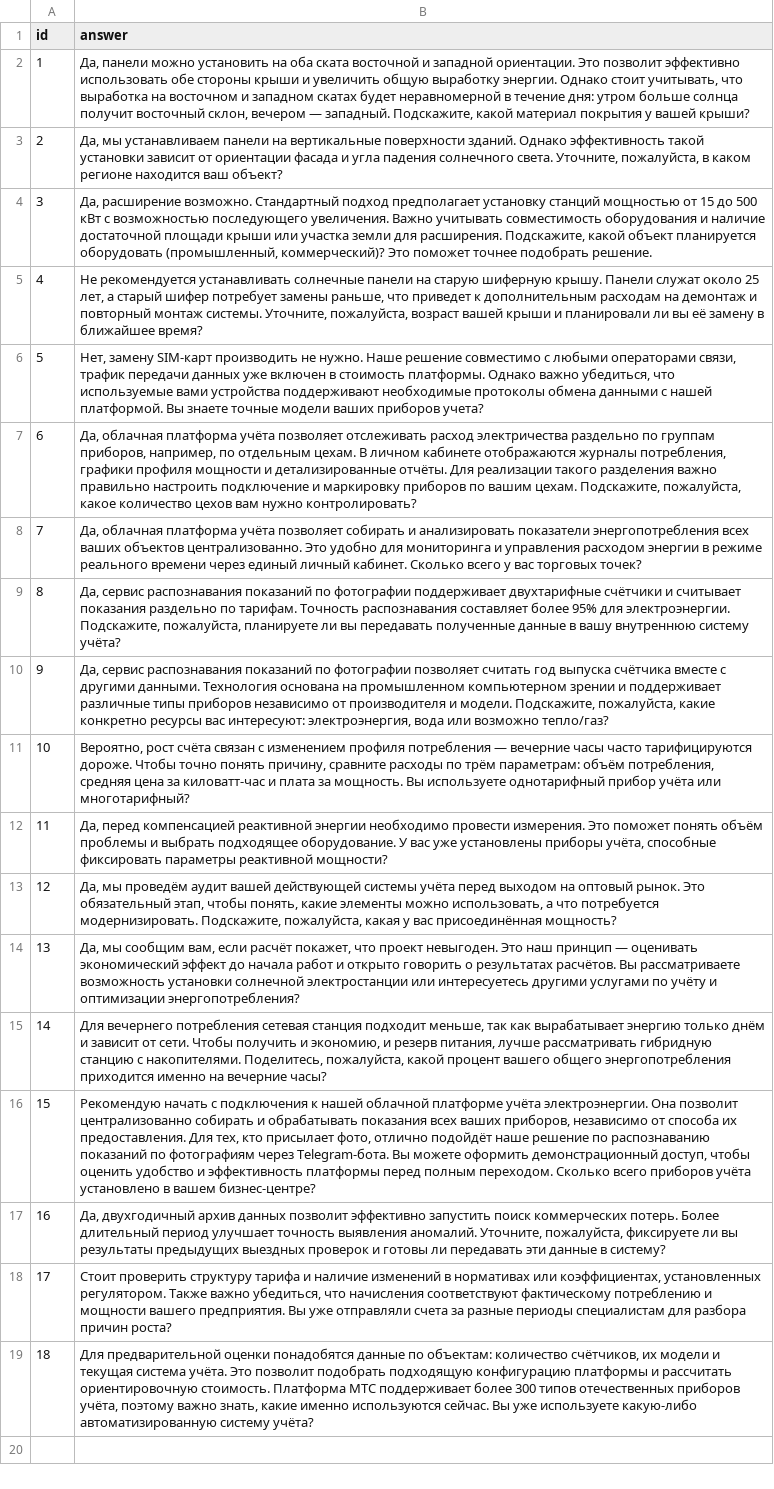
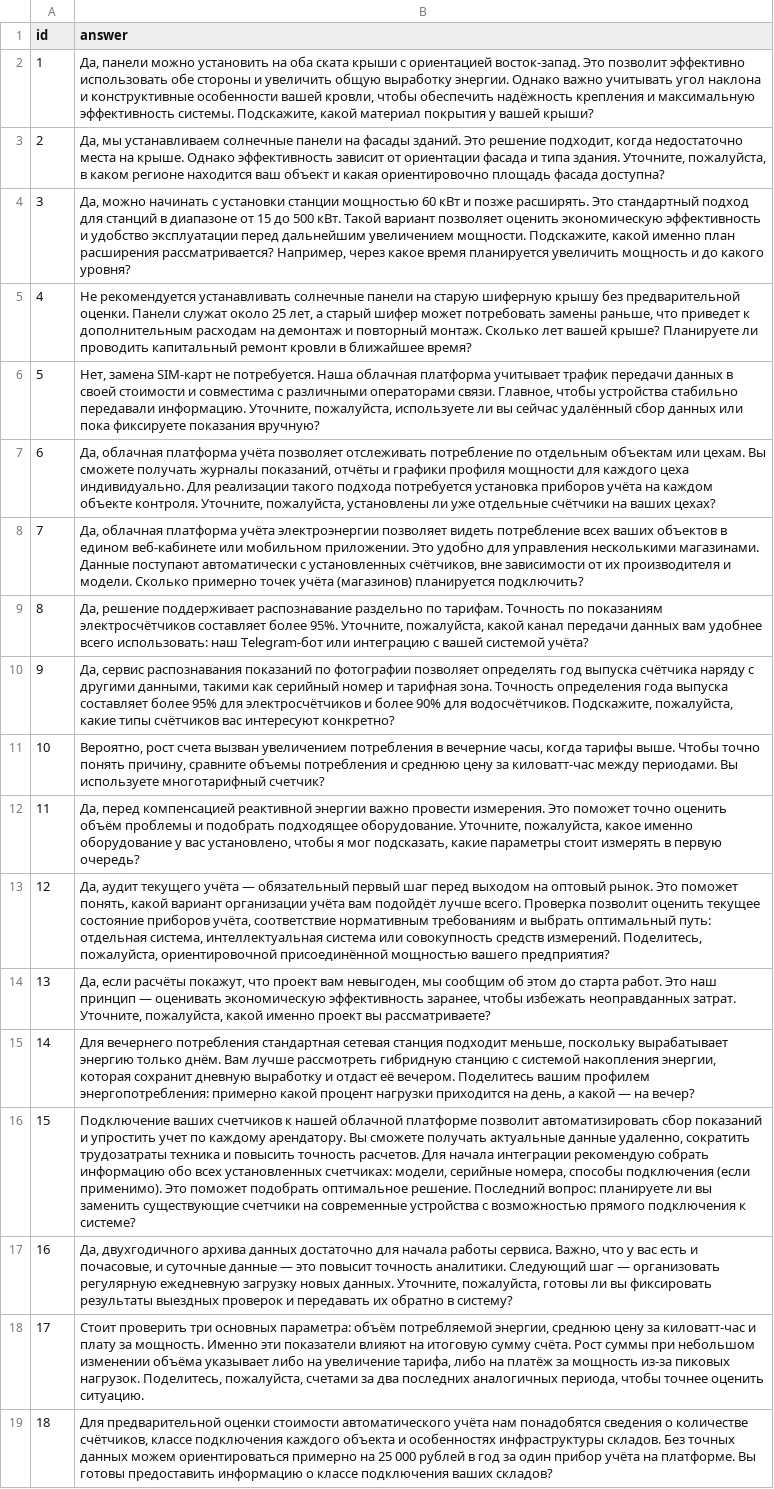
Before and after one commit to M-47S/Hackathon-AI-System, a CSV file: ai-service/submission.csv, drawn as a sheet; the diff names each change by its address in the sheet, - before the commit and + after, or states it on an @@ line.

```diff
--- a/ai-service/submission.csv
+++ b/ai-service/submission.csv
-B2 (answer): …оба ската восточной и западной ориентации. Это позволит эффективно использовать обе стороны крыши и увеличить общую выработку энергии. Однако стоит учитывать, что выработка на восточном и западном скатах будет неравномерной в течение дня: утром больше солнца получит восточный склон, вечером — западный. Подскажите, какой…
+B2 (answer): …оба ската крыши с ориентацией восток-запад. Это позволит эффективно использовать обе стороны и увеличить общую выработку энергии. Однако важно учитывать угол наклона и конструктивные особенности вашей кровли, чтобы обеспечить надёжность крепления и максимальную эффективность системы. Подскажите, какой…
-B3 (answer): …мы устанавливаем панели на вертикальные поверхности зданий. Однако эффективность такой установки зависит от ориентации фасада и угла падения солнечного света. Уточните, пожалуйста, в каком регионе находится ваш объект?
+B3 (answer): …мы устанавливаем солнечные панели на фасады зданий. Это решение подходит, когда недостаточно места на крыше. Однако эффективность зависит от ориентации фасада и типа здания. Уточните, пожалуйста, в каком регионе находится ваш объект и какая ориентировочно площадь фасада доступна?
-B4 (answer): Да, расширение возможно. Стандартный подход предполагает установку станций мощностью от 15 до 500 кВт с возможностью последующего увеличения. Важно учитывать совместимость оборудования и наличие достаточной площади крыши или участка земли для расширения. Подскажите, какой объект планируется оборудовать (промышленный, коммерческий)? Это поможет точнее подобрать решение.
+B4 (answer): Да, можно начинать с установки станции мощностью 60 кВт и позже расширять. Это стандартный подход для станций в диапазоне от 15 до 500 кВт. Такой вариант позволяет оценить экономическую эффективность и удобство эксплуатации перед дальнейшим увеличением мощности. Подскажите, какой именно план расширения рассматривается? Например, через какое время планируется увеличить мощность и до какого уровня?
-B5 (answer): …старую шиферную крышу. Панели служат около 25 лет, а старый шифер потребует замены раньше, что приведет к дополнительным расходам на демонтаж и повторный монтаж системы. Уточните, пожалуйста, возраст вашей крыши и планировали ли вы её замену в ближайшее…
+B5 (answer): …старую шиферную крышу без предварительной оценки. Панели служат около 25 лет, а старый шифер может потребовать замены раньше, что приведет к дополнительным расходам на демонтаж и повторный монтаж. Сколько лет вашей крыше? Планируете ли проводить капитальный ремонт кровли в ближайшее…
-B6 (answer): Нет, замену SIM-карт производить не нужно. Наше решение совместимо с любыми операторами связи, трафик передачи данных уже включен в стоимость платформы. Однако важно убедиться, что используемые вами устройства поддерживают необходимые протоколы обмена данными с нашей платформой. Вы знаете точные модели ваших приборов учета?
+B6 (answer): Нет, замена SIM-карт не потребуется. Наша облачная платформа учитывает трафик передачи данных в своей стоимости и совместима с различными операторами связи. Главное, чтобы устройства стабильно передавали информацию. Уточните, пожалуйста, используете ли вы сейчас удалённый сбор данных или пока фиксируете показания вручную?
-B7 (answer): …позволяет отслеживать расход электричества раздельно по группам приборов, например, по отдельным цехам. В личном кабинете отображаются журналы потребления, графики профиля мощности и детализированные отчёты. Для реализации такого разделения важно правильно настроить подключение и маркировку приборов по вашим цехам. Подскажите, пожалуйста, какое количество цехов вам нужно контролировать?
+B7 (answer): …позволяет отслеживать потребление по отдельным объектам или цехам. Вы сможете получать журналы показаний, отчёты и графики профиля мощности для каждого цеха индивидуально. Для реализации такого подхода потребуется установка приборов учёта на каждом объекте контроля. Уточните, пожалуйста, установлены ли уже отдельные счётчики на ваших цехах?
-B8 (answer): …платформа учёта позволяет собирать и анализировать показатели энергопотребления всех ваших объектов централизованно. Это удобно для мониторинга и управления расходом энергии в режиме реального времени через единый личный кабинет. Сколько всего у вас торговых точек?
+B8 (answer): …платформа учёта электроэнергии позволяет видеть потребление всех ваших объектов в едином веб-кабинете или мобильном приложении. Это удобно для управления несколькими магазинами. Данные поступают автоматически с установленных счётчиков, вне зависимости от их производителя и модели. Сколько примерно точек учёта (магазинов) планируется подключить?
-B9 (answer): Да, сервис распознавания показаний по фотографии поддерживает двухтарифные счётчики и считывает показания раздельно по тарифам. Точность распознавания составляет более 95% для электроэнергии. Подскажите, пожалуйста, планируете ли вы передавать полученные данные в вашу внутреннюю систему учёта?
+B9 (answer): Да, решение поддерживает распознавание раздельно по тарифам. Точность по показаниям электросчётчиков составляет более 95%. Уточните, пожалуйста, какой канал передачи данных вам удобнее всего использовать: наш Telegram-бот или интеграцию с вашей системой учёта?
-B10 (answer): …фотографии позволяет считать год выпуска счётчика вместе с другими данными. Технология основана на промышленном компьютерном зрении и поддерживает различные типы приборов независимо от производителя и модели. Подскажите, пожалуйста, какие конкретно ресурсы вас интересуют: электроэнергия, вода или возможно тепло/газ?
+B10 (answer): …фотографии позволяет определять год выпуска счётчика наряду с другими данными, такими как серийный номер и тарифная зона. Точность определения года выпуска составляет более 95% для электросчётчиков и более 90% для водосчётчиков. Подскажите, пожалуйста, какие типы счётчиков вас интересуют конкретно?
-B11 (answer): Вероятно, рост счёта связан с изменением профиля потребления — вечерние часы часто тарифицируются дороже. Чтобы точно понять причину, сравните расходы по трём параметрам: объём потребления, средняя цена за киловатт-час и плата за мощность. Вы используете однотарифный прибор учёта или многотарифный?
+B11 (answer): Вероятно, рост счета вызван увеличением потребления в вечерние часы, когда тарифы выше. Чтобы точно понять причину, сравните объемы потребления и среднюю цену за киловатт-час между периодами. Вы используете многотарифный счетчик?
-B12 (answer): …реактивной энергии необходимо провести измерения. Это поможет понять объём проблемы и выбрать подходящее оборудование. У вас уже установлены приборы учёта, способные фиксировать параметры реактивной мощности?
+B12 (answer): …реактивной энергии важно провести измерения. Это поможет точно оценить объём проблемы и подобрать подходящее оборудование. Уточните, пожалуйста, какое именно оборудование у вас установлено, чтобы я мог подсказать, какие параметры стоит измерять в первую очередь?
-B13 (answer): Да, мы проведём аудит вашей действующей системы учёта перед выходом на оптовый рынок. Это обязательный этап, чтобы понять, какие элементы можно использовать, а что потребуется модернизировать. Подскажите, пожалуйста, какая у вас присоединённая мощность?
+B13 (answer): Да, аудит текущего учёта — обязательный первый шаг перед выходом на оптовый рынок. Это поможет понять, какой вариант организации учёта вам подойдёт лучше всего. Проверка позволит оценить текущее состояние приборов учёта, соответствие нормативным требованиям и выбрать оптимальный путь: отдельная система, интеллектуальная система или совокупность средств измерений. Поделитесь, пожалуйста, ориентировочной присоединённой мощностью вашего предприятия?
-B14 (answer): Да, мы сообщим вам, если расчёт покажет, что проект невыгоден. Это наш принцип — оценивать экономический эффект до начала работ и открыто говорить о результатах расчётов. Вы рассматриваете возможность установки солнечной электростанции или интересуетесь другими услугами по учёту и оптимизации энергопотребления?
+B14 (answer): Да, если расчёты покажут, что проект вам невыгоден, мы сообщим об этом до старта работ. Это наш принцип — оценивать экономическую эффективность заранее, чтобы избежать неоправданных затрат. Уточните, пожалуйста, какой именно проект вы рассматриваете?
-B15 (answer): …вечернего потребления сетевая станция подходит меньше, так как вырабатывает энергию только днём и зависит от сети. Чтобы получить и экономию, и резерв питания, лучше рассматривать гибридную станцию с накопителями. Поделитесь, пожалуйста, какой процент вашего общего энергопотребления приходится именно на вечерние часы?
+B15 (answer): …вечернего потребления стандартная сетевая станция подходит меньше, поскольку вырабатывает энергию только днём. Вам лучше рассмотреть гибридную станцию с системой накопления энергии, которая сохранит дневную выработку и отдаст её вечером. Поделитесь вашим профилем энергопотребления: примерно какой процент нагрузки приходится на день, а какой — на вечер?
-B16 (answer): Рекомендую начать с подключения к нашей облачной платформе учёта электроэнергии. Она позволит централизованно собирать и обрабатывать показания всех ваших приборов, независимо от способа их предоставления. Для тех, кто присылает фото, отлично подойдёт наше решение по распознаванию показаний по фотографиям через Telegram-бота. Вы можете оформить демонстрационный доступ, чтобы оценить удобство и эффективность платформы перед полным переходом. Сколько всего приборов учёта установлено в вашем бизнес-центре?
+B16 (answer): Подключение ваших счетчиков к нашей облачной платформе позволит автоматизировать сбор показаний и упростить учет по каждому арендатору. Вы сможете получать актуальные данные удаленно, сократить трудозатраты техника и повысить точность расчетов. Для начала интеграции рекомендую собрать информацию обо всех установленных счетчиках: модели, серийные номера, способы подключения (если применимо). Это поможет подобрать оптимальное решение. Последний вопрос: планируете ли вы заменить существующие счетчики на современные устройства с возможностью прямого подключения к системе?
-B17 (answer): Да, двухгодичный архив данных позволит эффективно запустить поиск коммерческих потерь. Более длительный период улучшает точность выявления аномалий. Уточните, пожалуйста, фиксируете ли вы результаты предыдущих выездных проверок и готовы ли передавать эти данные в систему?
+B17 (answer): Да, двухгодичного архива данных достаточно для начала работы сервиса. Важно, что у вас есть и почасовые, и суточные данные — это повысит точность аналитики. Следующий шаг — организовать регулярную ежедневную загрузку новых данных. Уточните, пожалуйста, готовы ли вы фиксировать результаты выездных проверок и передавать их обратно в систему?
-B18 (answer): Стоит проверить структуру тарифа и наличие изменений в нормативах или коэффициентах, установленных регулятором. Также важно убедиться, что начисления соответствуют фактическому потреблению и мощности вашего предприятия. Вы уже отправляли счета за разные периоды специалистам для разбора причин роста?
+B18 (answer): Стоит проверить три основных параметра: объём потребляемой энергии, среднюю цену за киловатт-час и плату за мощность. Именно эти показатели влияют на итоговую сумму счёта. Рост суммы при небольшом изменении объёма указывает либо на увеличение тарифа, либо на платёж за мощность из-за пиковых нагрузок. Поделитесь, пожалуйста, счетами за два последних аналогичных периода, чтобы точнее оценить ситуацию.
-B19 (answer): …предварительной оценки понадобятся данные по объектам: количество счётчиков, их модели и текущая система учёта. Это позволит подобрать подходящую конфигурацию платформы и рассчитать ориентировочную стоимость. Платформа МТС поддерживает более 300 типов отечественных приборов учёта, поэтому важно знать, какие именно используются сейчас. Вы уже используете какую-либо автоматизированную систему учёта?
+B19 (answer): …предварительной оценки стоимости автоматического учёта нам понадобятся сведения о количестве счётчиков, классе подключения каждого объекта и особенностях инфраструктуры складов. Без точных данных можем ориентироваться примерно на 25 000 рублей в год за один прибор учёта на платформе. Вы готовы предоставить информацию о классе подключения ваших складов?
```
Also changed, not shown: 9 other files.
